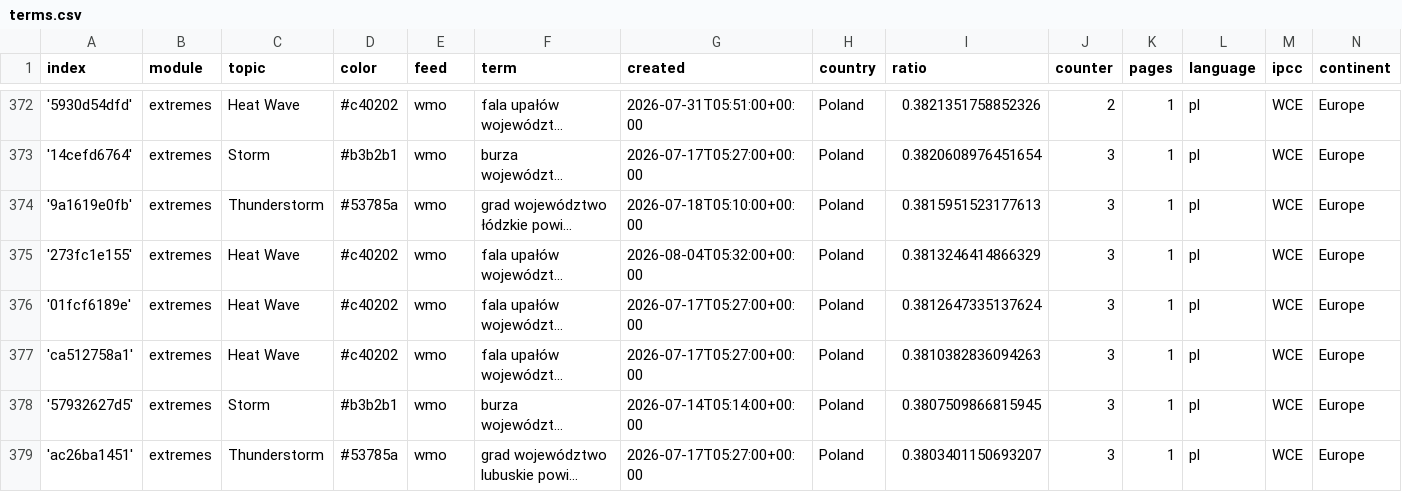
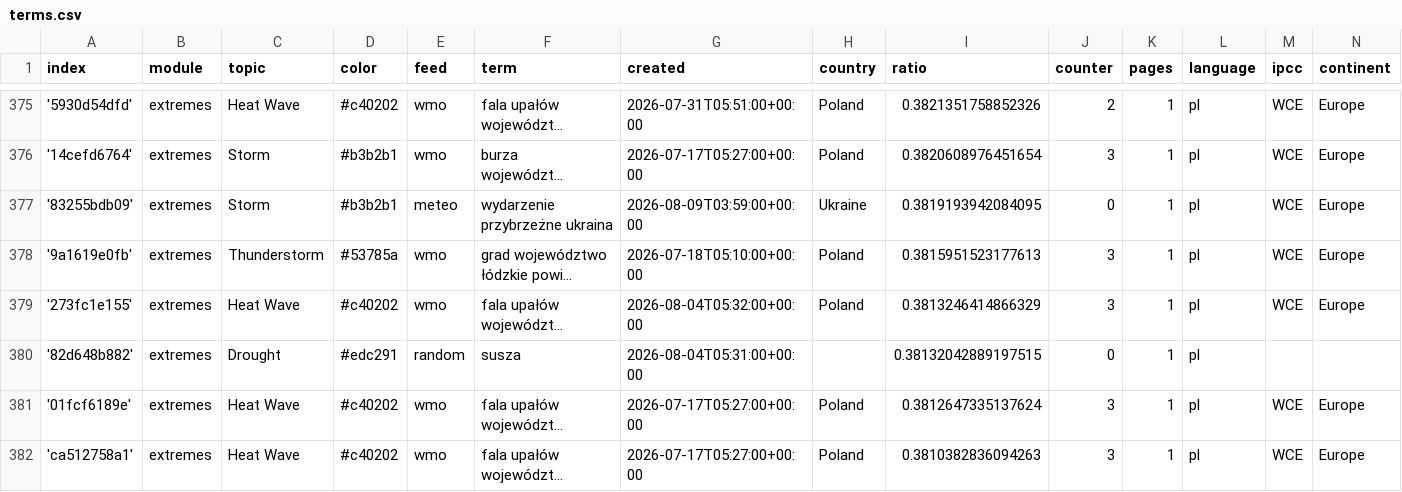
Before and after one commit to hannak555-news/polishExtremes, a CSV file: terms.csv, drawn as a sheet; only a part is shown, gaps mark what is left out; the shorter side is filled out with more unchanged rows; long unchanged cells end in …; the diff covers the shown part only; the diff names each change by its address in the sheet, - before the commit and + after, or states it on an @@ line.

Commit message:
Commit from GitHub Actions (import:0.0)

```diff
--- a/terms.csv
+++ b/terms.csv
+row 377: '83255bdb09' | extremes | Storm | #b3b2b1 | meteo | wydarzenie przybrzeżne ukraina | 2026-08-09T03:59:00+00:00 | Ukraine | 0.3819193942084095 | 0 | 1 | pl | WCE | Europe
+row 380: '82d648b882' | extremes | Drought | #edc291 | random | susza | 2026-08-04T05:31:00+00:00 |  | 0.38132042889197515 | 0 | 1 | pl
```
Also changed, not shown: 8 added rows and 2 edited cells elsewhere in this file.
